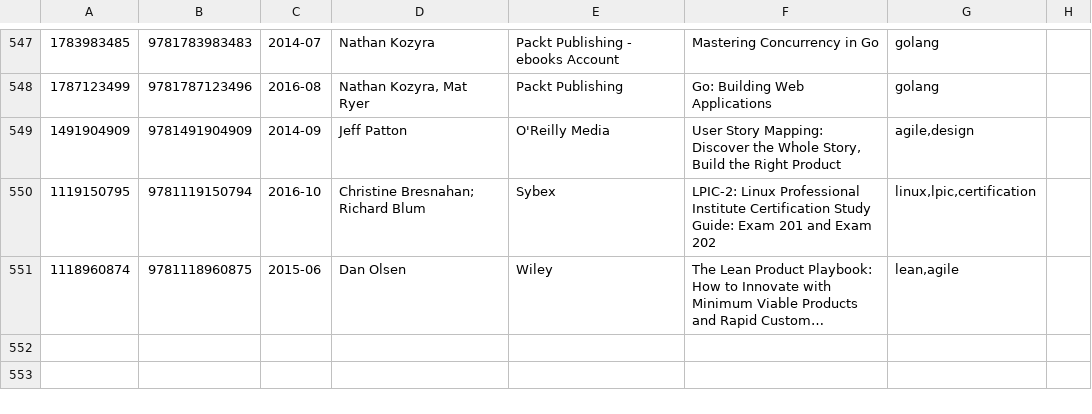
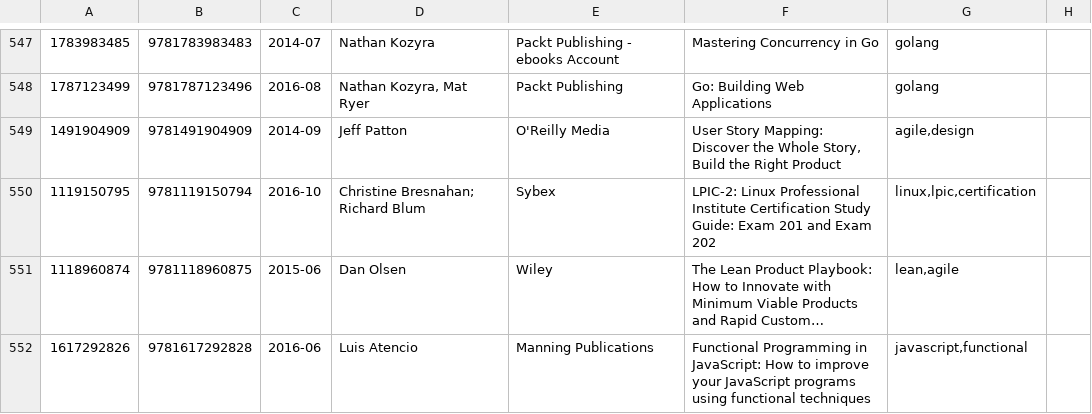
Before and after one commit to gustavohenrique/books, a CSV file: books.csv, drawn as a sheet; only a part is shown, gaps mark what is left out; long unchanged cells end in …; the diff names each change by its address in the sheet, - before the commit and + after, or states it on an @@ line.

Commit message:
Added unctional Programming in JavaScript

```diff
--- a/books.csv
+++ b/books.csv
+row 552: 1617292826 | 9781617292828 | 2016-06 | Luis Atencio | Manning Publications | Functional Programming in JavaScript: How to improve your JavaScript programs using functional techniques | javascript,functional
```
Also changed, not shown: 3 other files.
